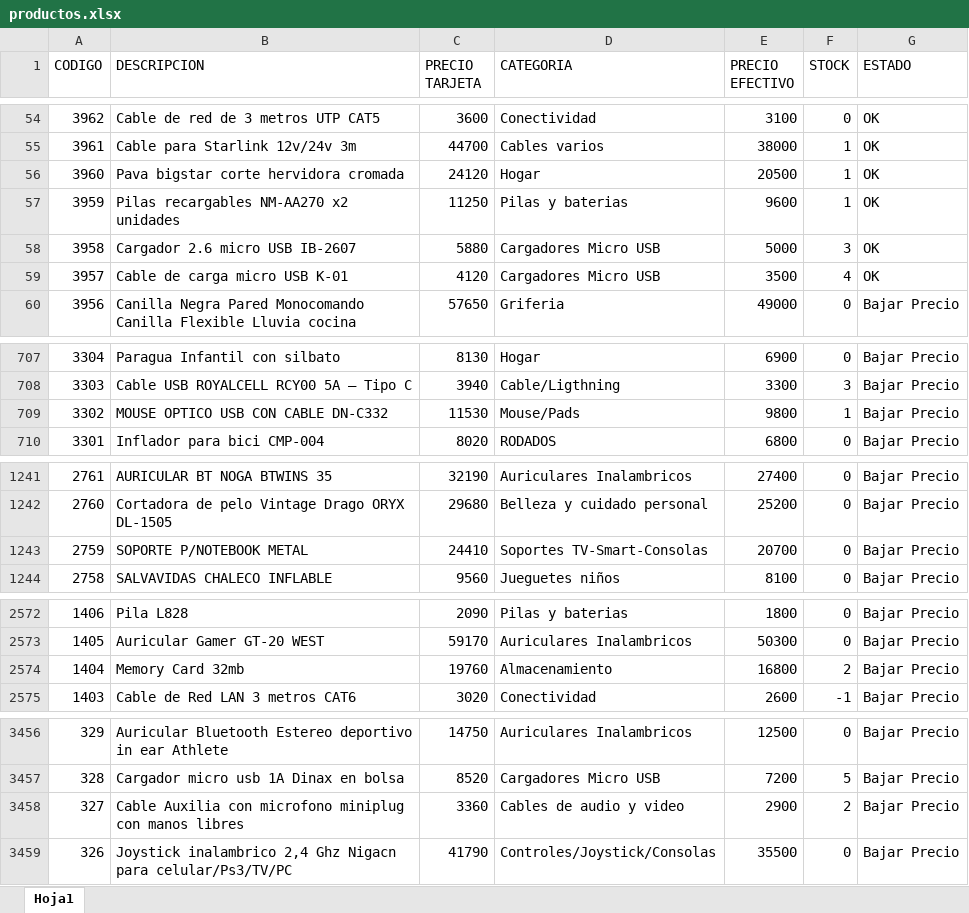
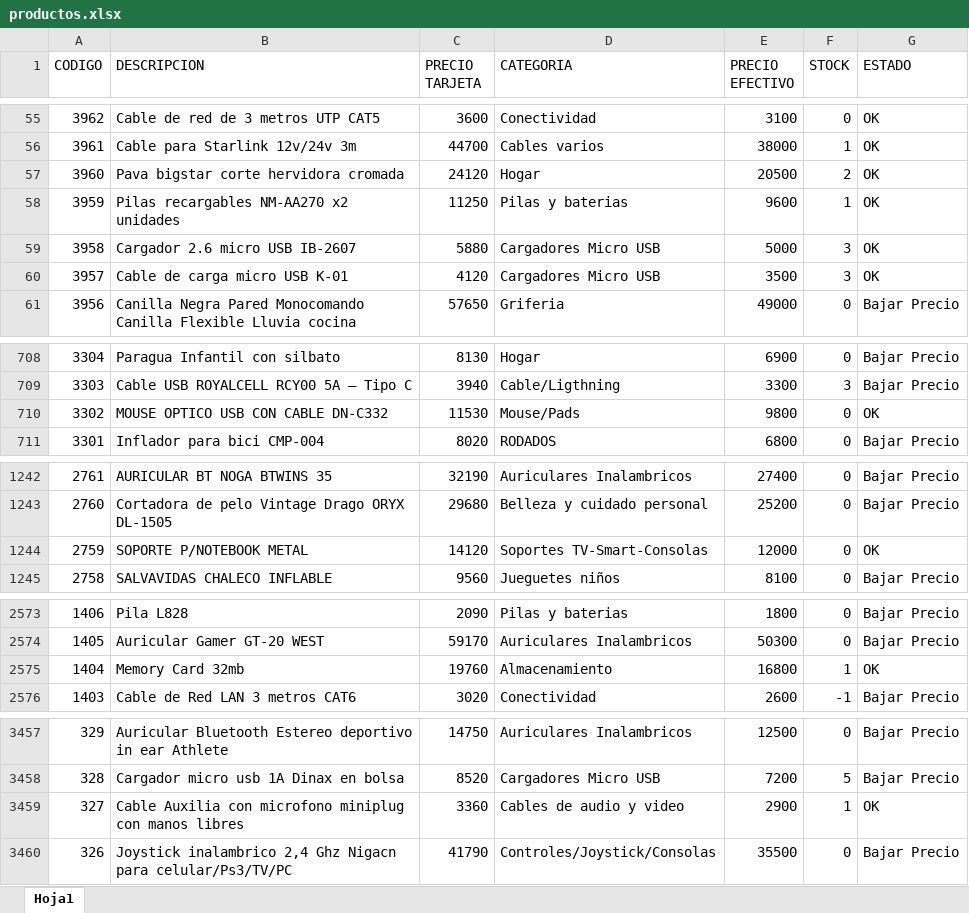
Before and after one commit to Nickbaster/tecnocodys, an Excel workbook: productos.xlsx, sheet Hoja1, drawn as a sheet; only a part is shown, gaps mark what is left out; values as stored, in another font and other column widths than the file's, no borders; addresses are those after the commit; the diff covers the shown part only; the diff names each change by its address in the sheet, - before the commit and + after, or states it on an @@ line.

```diff
--- a/productos.xlsx (sheet Hoja1)
+++ b/productos.xlsx (sheet Hoja1)
-F57 (STOCK): 1
+F57 (STOCK): 2
-F60 (STOCK): 4
+F60 (STOCK): 3
-F710 (STOCK): 1
+F710 (STOCK): 0
-G710 (ESTADO): Bajar Precio
+G710 (ESTADO): OK
-C1244 (PRECIO TARJETA): 24410
+C1244 (PRECIO TARJETA): 14120
-E1244 (PRECIO EFECTIVO): 20700
+E1244 (PRECIO EFECTIVO): 12000
-G1244 (ESTADO): Bajar Precio
+G1244 (ESTADO): OK
-F2575 (STOCK): 2
+F2575 (STOCK): 1
-G2575 (ESTADO): Bajar Precio
+G2575 (ESTADO): OK
-F3459 (STOCK): 2
+F3459 (STOCK): 1
-G3459 (ESTADO): Bajar Precio
+G3459 (ESTADO): OK
```
Also changed, not shown: 1 added row and 48 edited cells elsewhere in this sheet, 3 other files.
